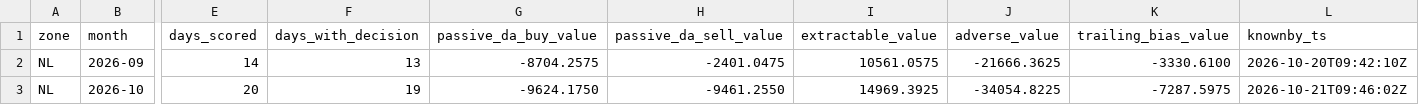
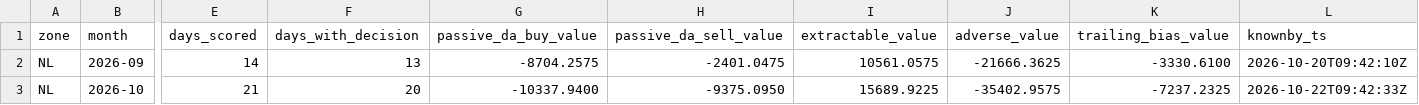
Before and after one commit to chuchueva/powertradinglab-site, a CSV file: data/v1/NL_scores-monthly.csv, drawn as a sheet; only a part is shown, gaps mark what is left out; the diff names each change by its address in the sheet, - before the commit and + after, or states it on an @@ line.

```diff
--- a/data/v1/NL_scores-monthly.csv
+++ b/data/v1/NL_scores-monthly.csv
-E3 (days_scored): 20
+E3 (days_scored): 21
-F3 (days_with_decision): 19
+F3 (days_with_decision): 20
-G3 (passive_da_buy_value): -9624.1750
+G3 (passive_da_buy_value): -10337.9400
-H3 (passive_da_sell_value): -9461.2550
+H3 (passive_da_sell_value): -9375.0950
-I3 (extractable_value): 14969.3925
+I3 (extractable_value): 15689.9225
-J3 (adverse_value): -34054.8225
+J3 (adverse_value): -35402.9575
-K3 (trailing_bias_value): -7287.5975
+K3 (trailing_bias_value): -7237.2325
-L3 (knownby_ts): 2026-10-21T09:46:02Z
+L3 (knownby_ts): 2026-10-22T09:42:33Z
```
Also changed, not shown: data/v1/NL_scores-90d.csv, data/v1/NL_scores-latest.csv, 14 other files.
